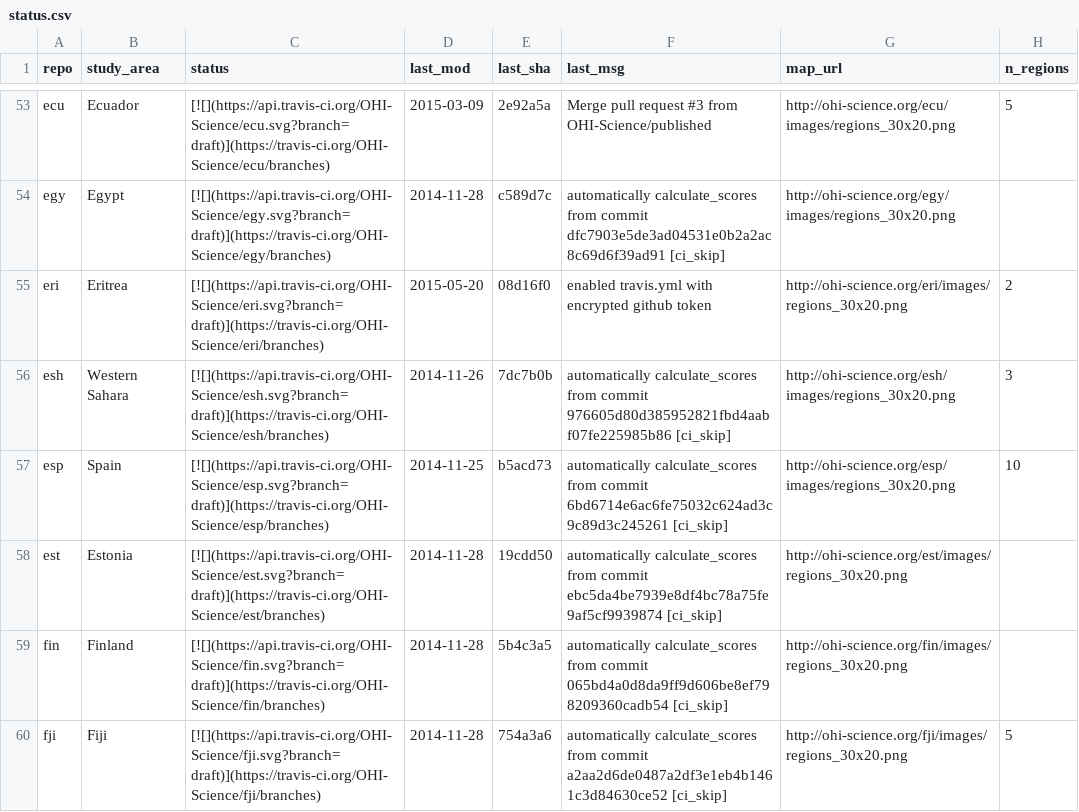
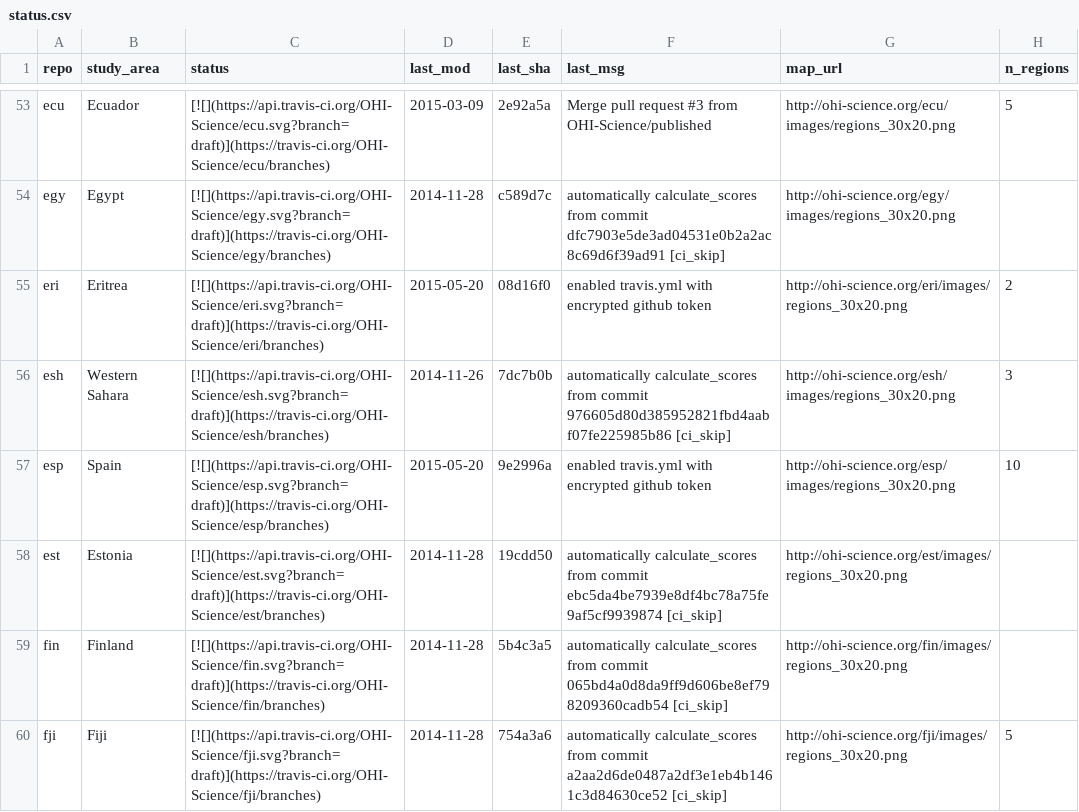
Before and after one commit to OHI-Science/subcountry, a CSV file: _data/status.csv, drawn as a sheet; only a part is shown, gaps mark what is left out.

Commit message:
updated status from esp commit 9e2996a

```diff
--- a/_data/status.csv
+++ b/_data/status.csv
@@ -56,3 +56,3 @@
 "esh","Western Sahara","[![](https://api.travis-ci.org/OHI-Science/esh.svg?branch=draft)](https://travis-ci.org/OHI-Science/esh/branches)","2014-11-26","7dc7b0b","automatically calculate_scores from commit 976605d80d385952821fbd4aabf07fe225985b86 [ci_skip]","http://ohi-science.org/esh/images/regions_30x20.png",3
-"esp","Spain","[![](https://api.travis-ci.org/OHI-Science/esp.svg?branch=draft)](https://travis-ci.org/OHI-Science/esp/branches)","2014-11-25","b5acd73","automatically calculate_scores from commit 6bd6714e6ac6fe75032c624ad3c9c89d3c245261 [ci_skip]","http://ohi-science.org/esp/images/regions_30x20.png",10
+"esp","Spain","[![](https://api.travis-ci.org/OHI-Science/esp.svg?branch=draft)](https://travis-ci.org/OHI-Science/esp/branches)","2015-05-20","9e2996a","enabled travis.yml with encrypted github token","http://ohi-science.org/esp/images/regions_30x20.png",10
 "est","Estonia","[![](https://api.travis-ci.org/OHI-Science/est.svg?branch=draft)](https://travis-ci.org/OHI-Science/est/branches)","2014-11-28","19cdd50","automatically calculate_scores from commit ebc5da4be7939e8df4bc78a75fe9af5cf9939874 [ci_skip]","http://ohi-science.org/est/images/regions_30x20.png",
```
